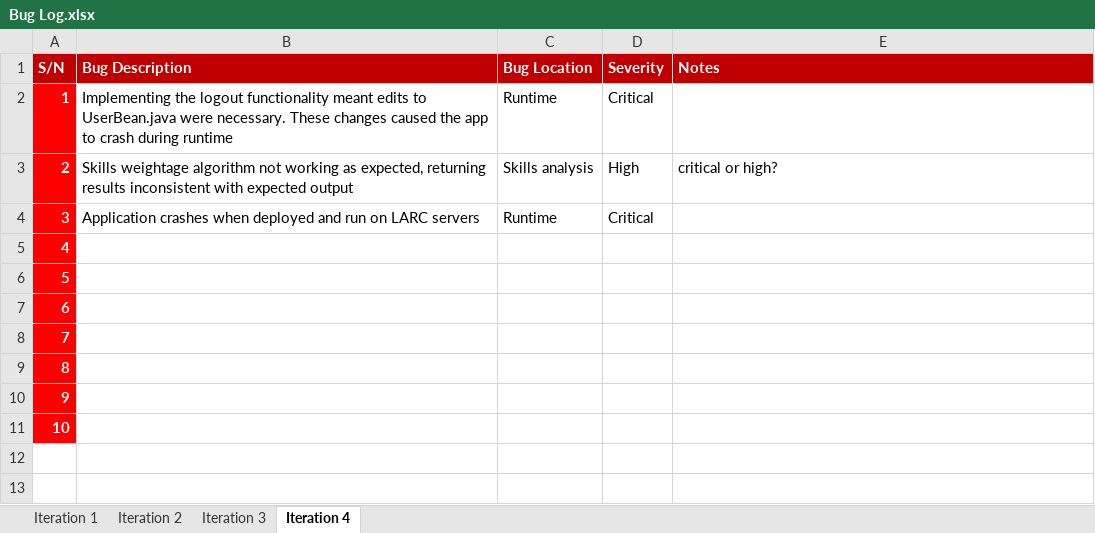
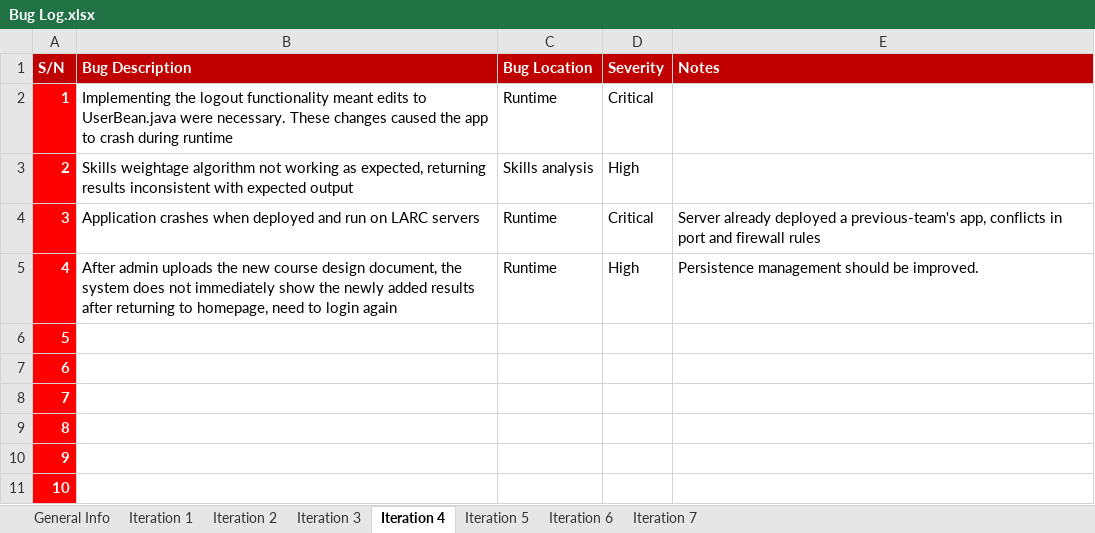
Before and after one commit to jeenyjinjin/ChickenDinner, an Excel workbook: Metrics/Bug Log.xlsx, sheet Iteration 4, drawn as a sheet; values as stored, in another font and other column widths than the file's, no borders; conditional formats not drawn; the diff names each change by its address in the sheet, - before the commit and + after, or states it on an @@ line.

Commit message:
Updated bug log, added test cases and UAT1 results

```diff
--- a/Metrics/Bug Log.xlsx (sheet Iteration 4)
+++ b/Metrics/Bug Log.xlsx (sheet Iteration 4)
+sheet tab: General Info
+sheet tab: Iteration 5
+sheet tab: Iteration 6
+sheet tab: Iteration 7
-E3 (Notes): critical or high?
+E3 (Notes): (empty)
-E4 (Notes): (empty)
+E4 (Notes): Server already deployed a previous-team's app, conflicts in port and firewall rules
-B5 (Bug Description): (empty)
+B5 (Bug Description): After admin uploads the new course design document, the system does not immediately show the newly added results after returning to homepage, need to login again
-C5 (Bug Location): (empty)
+C5 (Bug Location): Runtime
-D5 (Severity): (empty)
+D5 (Severity): High
-E5 (Notes): (empty)
+E5 (Notes): Persistence management should be improved.
```
Also changed, not shown: charts or pictures, 5 other files.
